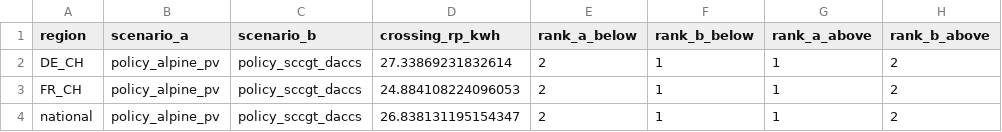
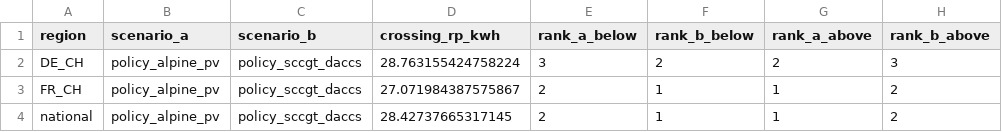
Before and after one commit to muellerjo21/swiss-winter-deficit-choice-mapping-jm, a CSV file: data/processed/reference_price_crossing_points.csv, drawn as a sheet; only a part is shown; the diff names each change by its address in the sheet, - before the commit and + after, or states it on an @@ line.

```diff
--- a/data/processed/reference_price_crossing_points.csv
+++ b/data/processed/reference_price_crossing_points.csv
-D2 (crossing_rp_kwh): 27.33869231832614
+D2 (crossing_rp_kwh): 28.763155424758224
-E2 (rank_a_below): 2
+E2 (rank_a_below): 3
-F2 (rank_b_below): 1
+F2 (rank_b_below): 2
-G2 (rank_a_above): 1
+G2 (rank_a_above): 2
-H2 (rank_b_above): 2
+H2 (rank_b_above): 3
-D3 (crossing_rp_kwh): 24.884108224096053
+D3 (crossing_rp_kwh): 27.071984387575867
-D4 (crossing_rp_kwh): 26.838131195154347
+D4 (crossing_rp_kwh): 28.42737665317145
```
Also changed, not shown: data/processed/reference_price_base_years.csv, data/processed/reference_price_curve.csv, 31 other files.
